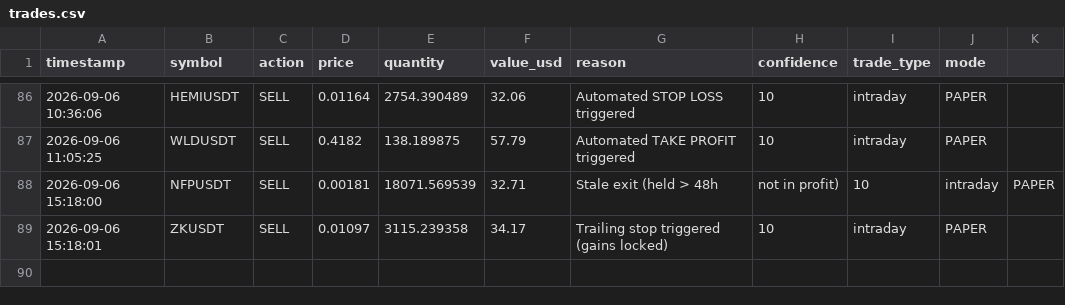
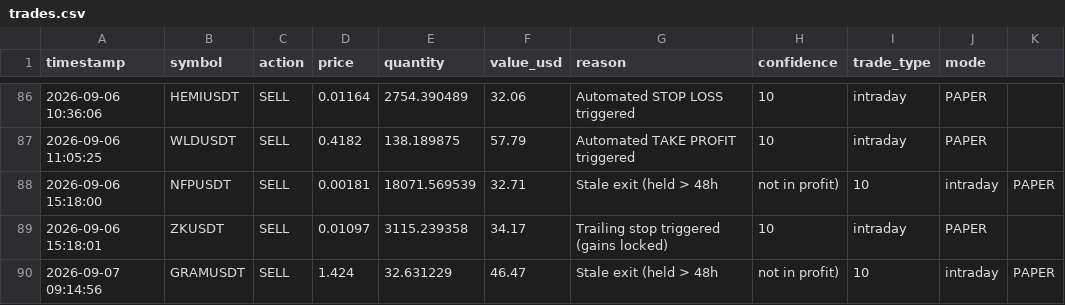
Before and after one commit to novaigtools/trading-agent, a CSV file: trades.csv, drawn as a sheet; only a part is shown, gaps mark what is left out; the diff names each change by its address in the sheet, - before the commit and + after, or states it on an @@ line.

```diff
--- a/trades.csv
+++ b/trades.csv
+row 90: 2026-09-07 09:14:56 | GRAMUSDT | SELL | 1.424 | 32.631229 | 46.47 | Stale exit (held > 48h | not in profit) | 10 | intraday | PAPER
```
Also changed, not shown: 1 other file.
